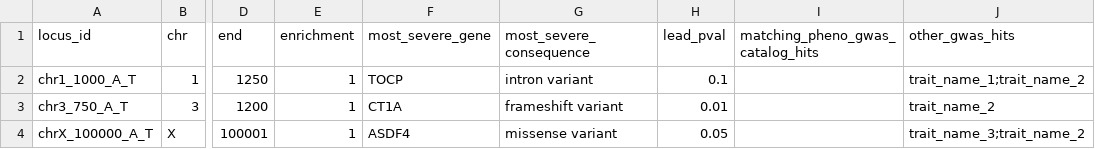
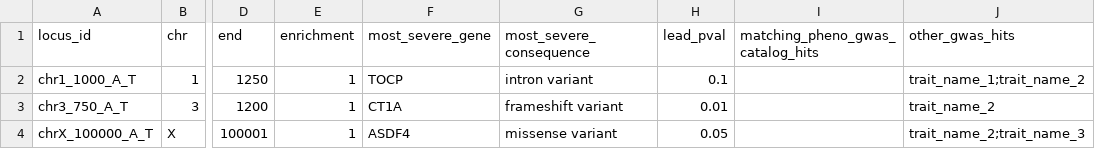
Before and after one commit to FINNGEN/autoreporting, a CSV file: testing/compare_resources/top_result_traits_1.csv, drawn as a sheet; only a part is shown, gaps mark what is left out; the diff names each change by its address in the sheet, - before the commit and + after, or states it on an @@ line.

Commit message:
change top report to include all associations, not only gwas catalog.

```diff
--- a/testing/compare_resources/top_result_traits_1.csv
+++ b/testing/compare_resources/top_result_traits_1.csv
-J4 (other_gwas_hits): trait_name_3;trait_name_2
+J4 (other_gwas_hits): trait_name_2;trait_name_3
```
Also changed, not shown: testing/compare_resources/top_result_traits_2.csv, 2 other files.
